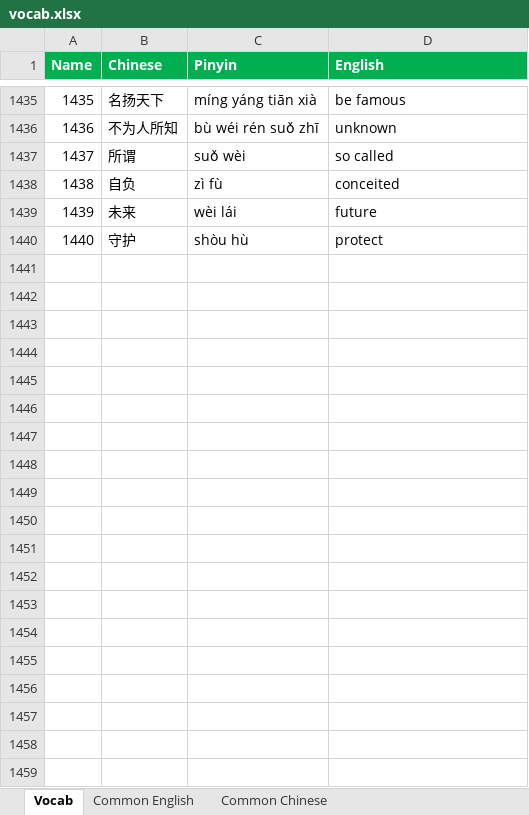
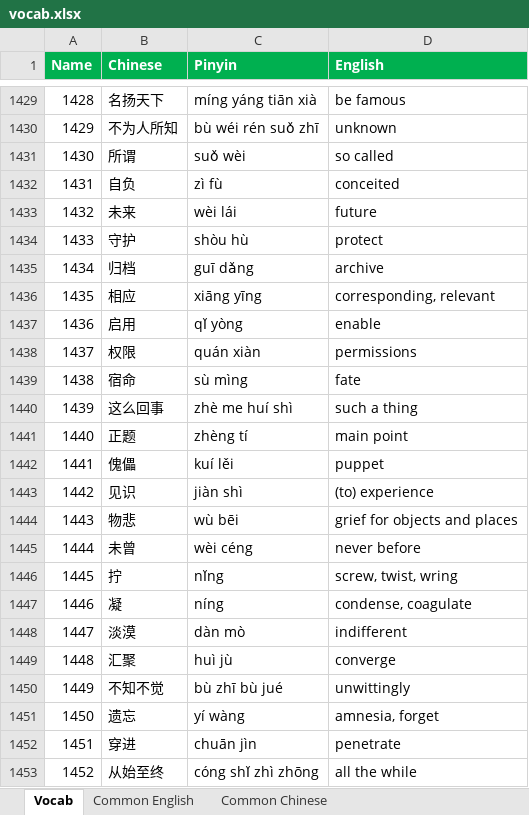
Before and after one commit to notkarenyi/chinese-practice, an Excel workbook: r/vocab.xlsx, sheet Vocab, drawn as a sheet; only a part is shown, gaps mark what is left out; values as stored, in another font and other column widths than the file's, no borders; conditional formats not drawn; the diff covers the shown part only; the diff names each change by its address in the sheet, - before the commit and + after, or states it on an @@ line.

```diff
--- a/r/vocab.xlsx (sheet Vocab)
+++ b/r/vocab.xlsx (sheet Vocab)
@@ column A (Name) renumbered between rows 1034 and 1434 @@
+row 1435: 1434 | 归档 | guī dǎng | archive
+row 1436: 1435 | 相应 | xiāng yīng | corresponding, relevant
+row 1437: 1436 | 启用 | qǐ yòng | enable
+row 1438: 1437 | 权限 | quán xiàn | permissions
+row 1439: 1438 | 宿命 | sù mìng | fate
+row 1440: 1439 | 这么回事 | zhè me huí shì | such a thing
+row 1441: 1440 | 正题 | zhèng tí | main point
+row 1442: 1441 | 傀儡 | kuí lěi | puppet
+row 1443: 1442 | 见识 | jiàn shì | (to) experience
+row 1444: 1443 | 物悲 | wù bēi | grief for objects and places
+row 1445: 1444 | 未曾 | wèi céng | never before
+row 1446: 1445 | 拧 | nǐng | screw, twist, wring
+row 1447: 1446 | 凝 | níng | condense, coagulate
+row 1448: 1447 | 淡漠 | dàn mò | indifferent
+row 1449: 1448 | 汇聚 | huì jù | converge
+row 1450: 1449 | 不知不觉 | bù zhī bù jué | unwittingly
+row 1451: 1450 | 遗忘 | yí wàng | amnesia, forget
+row 1452: 1451 | 穿进 | chuān jìn | penetrate
+row 1453: 1452 | 从始至终 | cóng shǐ zhì zhōng | all the while
```
Also changed, not shown: 80 added rows, 6 removed rows and 1 edited cell elsewhere in this sheet, sheet Common Chinese, 3 other files.
